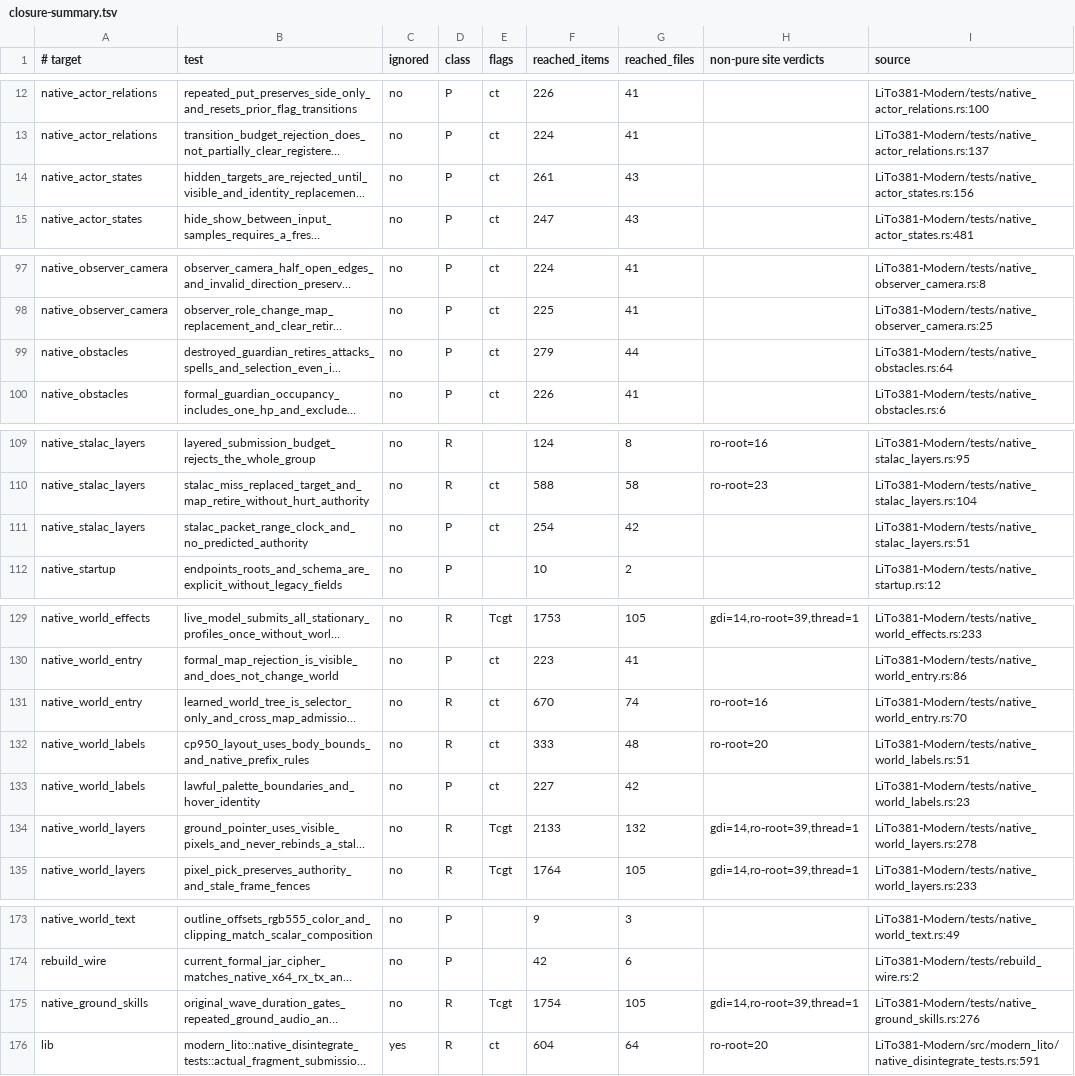
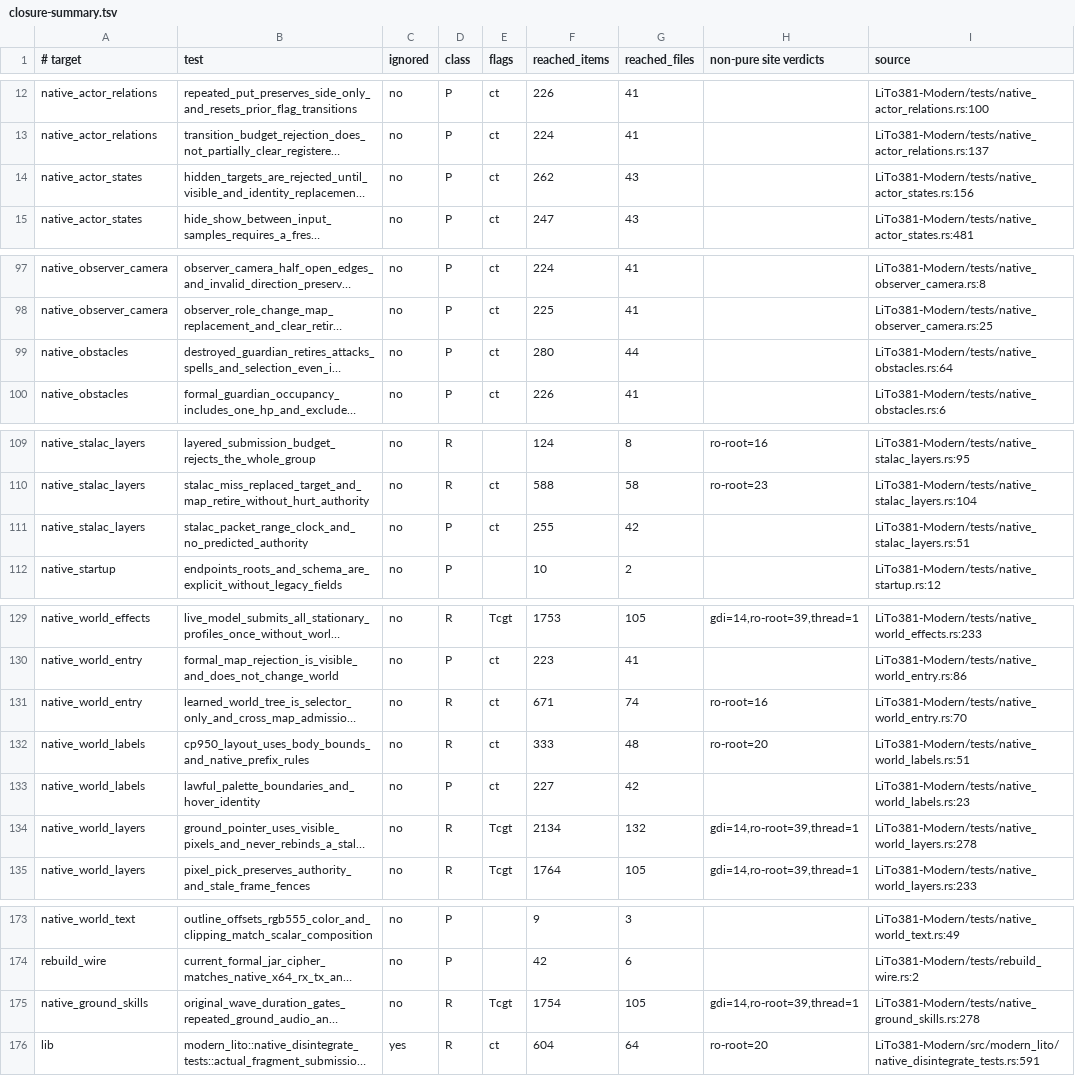
Before and after one commit to chaoren0418-arch/lito-modern, a TSV file: docs/reports/issue-309/closure-summary.tsv, drawn as a sheet; only a part is shown, gaps mark what is left out; long unchanged cells end in …; the diff names each change by its address in the sheet, - before the commit and + after, or states it on an @@ line.

```diff
--- a/docs/reports/issue-309/closure-summary.tsv
+++ b/docs/reports/issue-309/closure-summary.tsv
-F14 (reached_items): 261
+F14 (reached_items): 262
-F99 (reached_items): 279
+F99 (reached_items): 280
-F111 (reached_items): 254
+F111 (reached_items): 255
-F131 (reached_items): 670
+F131 (reached_items): 671
-F134 (reached_items): 2133
+F134 (reached_items): 2134
-I175 (source): LiTo381-Modern/tests/native_ground_skills.rs:276
+I175 (source): LiTo381-Modern/tests/native_ground_skills.rs:278
```
Also changed, not shown: docs/reports/issue-309/approved-candidates.tsv, docs/reports/issue-309/sites.tsv, 4 other files.
